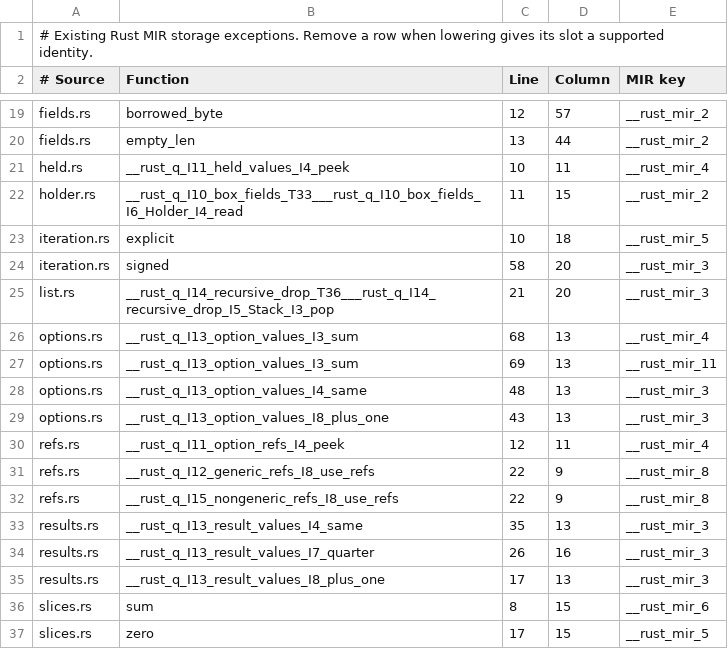
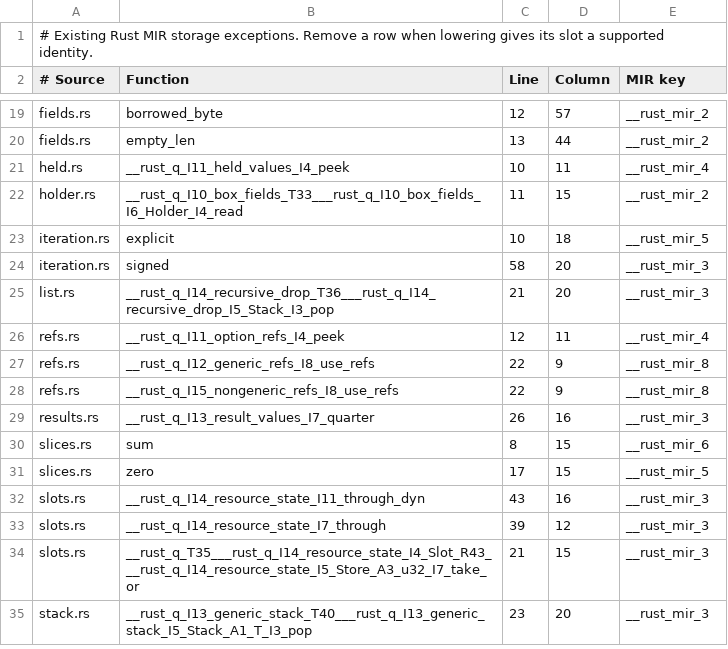
Before and after one commit to clicklang/click, a TSV file: src/languages/rust/lowering/unnamed_storage_exceptions.tsv, drawn as a sheet; only a part is shown, gaps mark what is left out; the shorter side is filled out with more unchanged rows; the diff names each change by its address in the sheet, - before the commit and + after, or states it on an @@ line.

Commit message:
Match unchanged Rust enum parameters directly

```diff
--- a/src/languages/rust/lowering/unnamed_storage_exceptions.tsv
+++ b/src/languages/rust/lowering/unnamed_storage_exceptions.tsv
-row 26: options.rs | __rust_q_I13_option_values_I3_sum | 68 | 13 | __rust_mir_4
-row 27: options.rs | __rust_q_I13_option_values_I3_sum | 69 | 13 | __rust_mir_11
-row 28: options.rs | __rust_q_I13_option_values_I4_same | 48 | 13 | __rust_mir_3
-row 29: options.rs | __rust_q_I13_option_values_I8_plus_one | 43 | 13 | __rust_mir_3
-row 33: results.rs | __rust_q_I13_result_values_I4_same | 35 | 13 | __rust_mir_3
-row 35: results.rs | __rust_q_I13_result_values_I8_plus_one | 17 | 13 | __rust_mir_3
```
Also changed, not shown: 2 other files.
